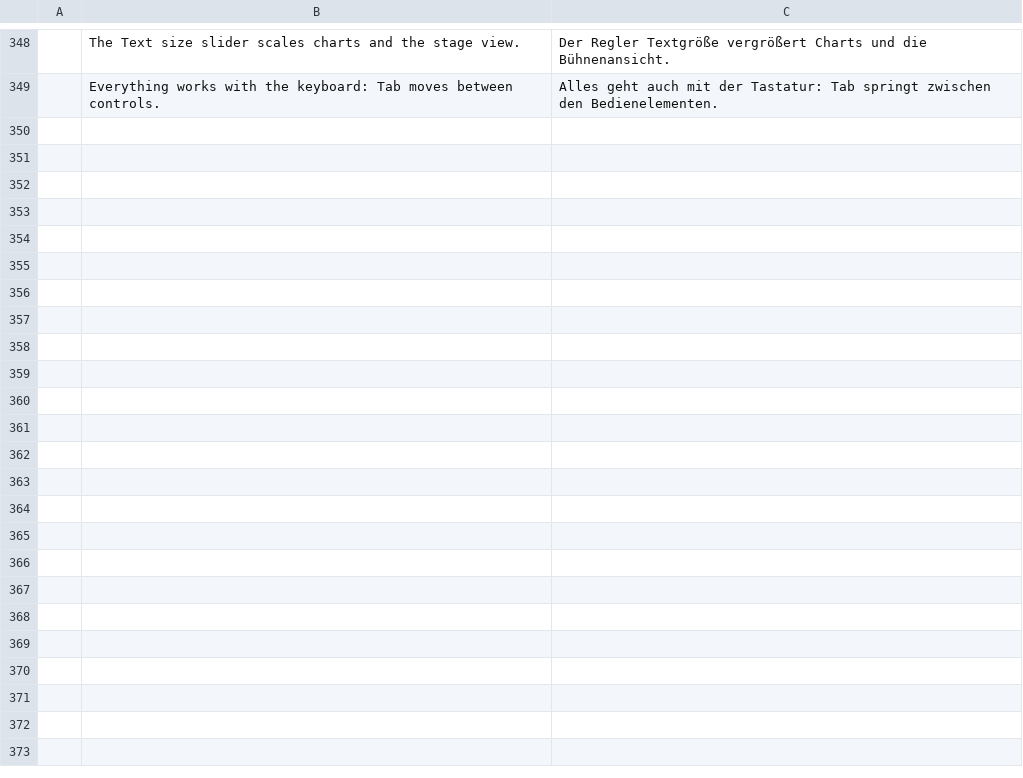
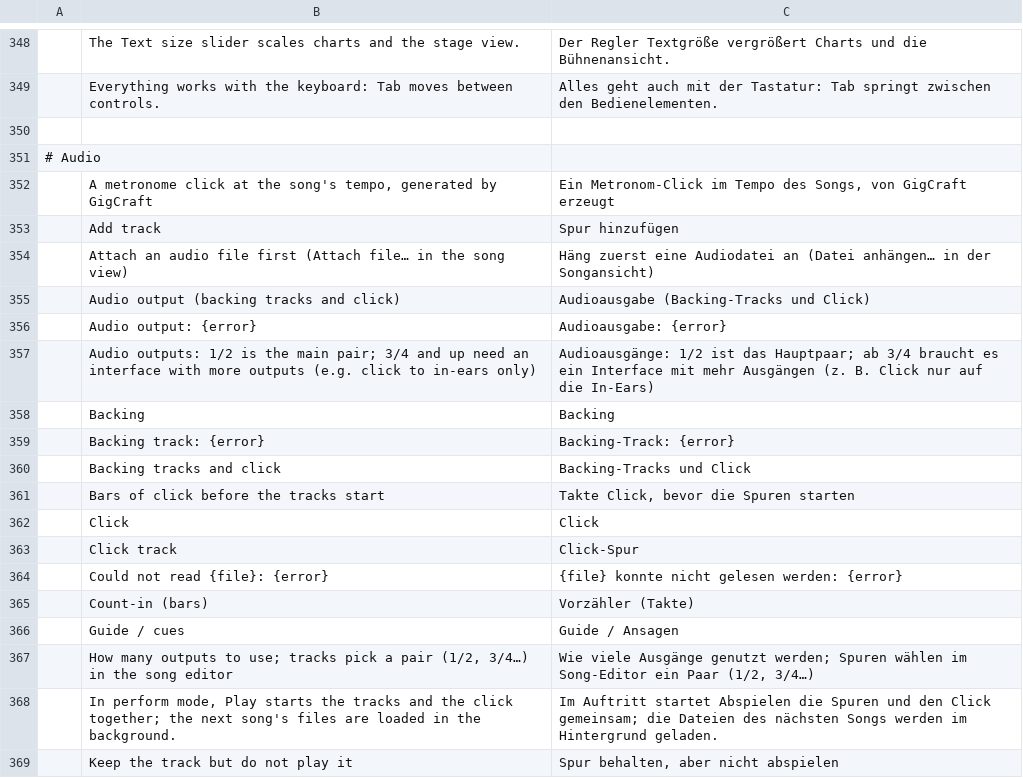
Before and after one commit to its-sven/gigcraft, a TSV file: crates/gigcraft-ui-egui/i18n/de.tsv, drawn as a sheet; only a part is shown, gaps mark what is left out; the diff covers the shown part only.

```diff
--- a/crates/gigcraft-ui-egui/i18n/de.tsv
+++ b/crates/gigcraft-ui-egui/i18n/de.tsv
@@ -349 +349,21 @@
 	Everything works with the keyboard: Tab moves between controls.	Alles geht auch mit der Tastatur: Tab springt zwischen den Bedienelementen.
+
+# Audio
+	A metronome click at the song's tempo, generated by GigCraft	Ein Metronom-Click im Tempo des Songs, von GigCraft erzeugt
+	Add track	Spur hinzufügen
+	Attach an audio file first (Attach file… in the song view)	Häng zuerst eine Audiodatei an (Datei anhängen… in der Songansicht)
+	Audio output (backing tracks and click)	Audioausgabe (Backing-Tracks und Click)
+	Audio output: {error}	Audioausgabe: {error}
+	Audio outputs: 1/2 is the main pair; 3/4 and up need an interface with more outputs (e.g. click to in-ears only)	Audioausgänge: 1/2 ist das Hauptpaar; ab 3/4 braucht es ein Interface mit mehr Ausgängen (z. B. Click nur auf die In-Ears)
+	Backing	Backing
+	Backing track: {error}	Backing-Track: {error}
+	Backing tracks and click	Backing-Tracks und Click
+	Bars of click before the tracks start	Takte Click, bevor die Spuren starten
+	Click	Click
+	Click track	Click-Spur
+	Could not read {file}: {error}	{file} konnte nicht gelesen werden: {error}
+	Count-in (bars)	Vorzähler (Takte)
+	Guide / cues	Guide / Ansagen
+	How many outputs to use; tracks pick a pair (1/2, 3/4…) in the song editor	Wie viele Ausgänge genutzt werden; Spuren wählen im Song-Editor ein Paar (1/2, 3/4…)
+	In perform mode, Play starts the tracks and the click together; the next song's files are loaded in the background.	Im Auftritt startet Abspielen die Spuren und den Click gemeinsam; die Dateien des nächsten Songs werden im Hintergrund geladen.
+	Keep the track but do not play it	Spur behalten, aber nicht abspielen
```
Also changed, not shown: 33 added rows and 2 removed rows elsewhere in this file, 18 other files.
